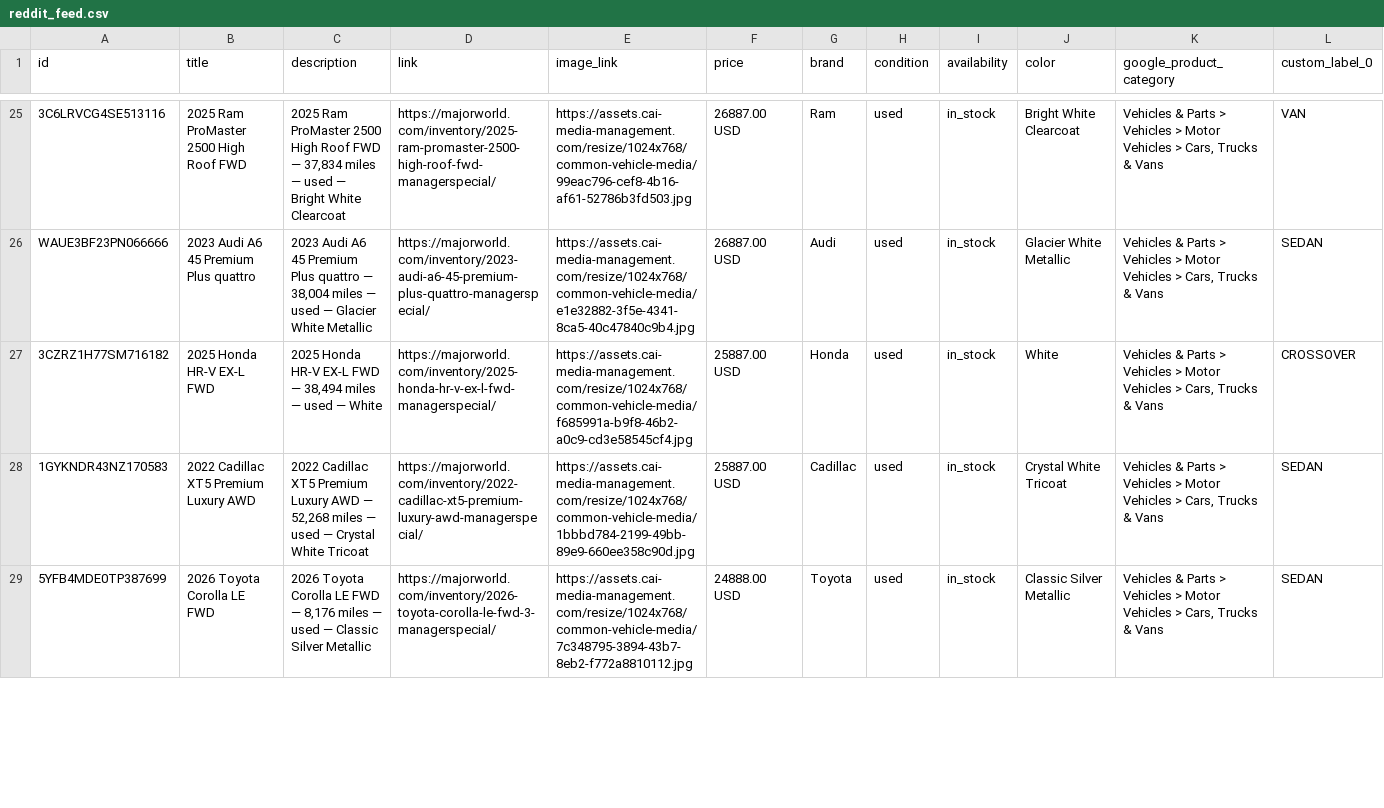
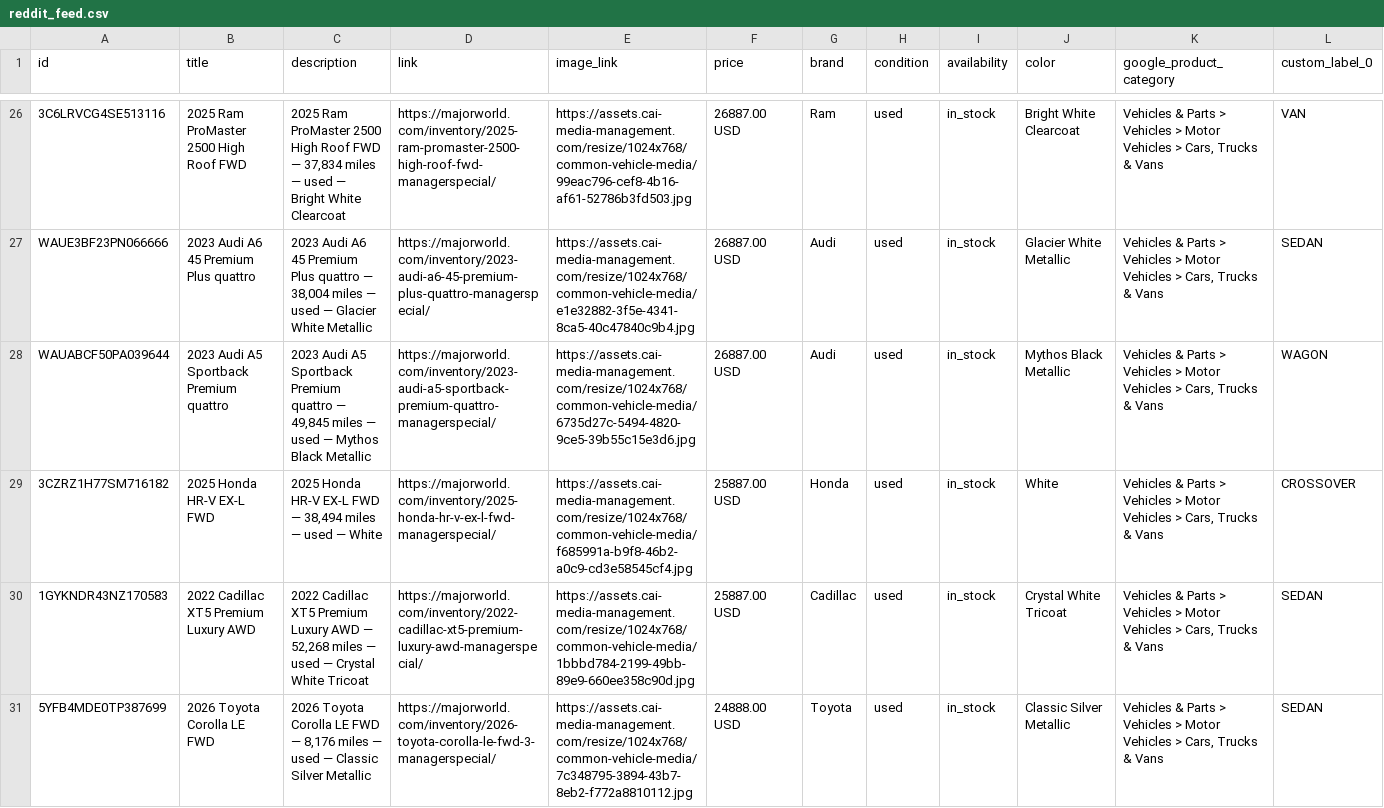
Before and after one commit to orenagassy/MW_feed, a CSV file: reddit_feed.csv, drawn as a sheet; only a part is shown, gaps mark what is left out; rows hold the shown columns only; the diff covers the shown part only; the diff names each change by its address in the sheet, - before the commit and + after, or states it on an @@ line.

Commit message:
Feed update 2026-10-19 00:05 UTC

```diff
--- a/reddit_feed.csv
+++ b/reddit_feed.csv
+row 28: WAUABCF50PA039644 | 2023 Audi A5 Sportback Premium quattro | 2023 Audi A5 Sportback Premium quattro — 49,845 miles — used — Mythos Black Metallic | https://majorworld.com/inventory/2023-audi-a5-sportback-premium-quattro-managerspecial/ | https://assets.cai-media-management.com/resize/1024x768/common-vehicle-media/6735d27c-5494-4820-9ce5-39b55c15e3d6.jpg | 26887.00 USD | Audi | used | in_stock | Mythos Black Metallic | Vehicles & Parts > Vehicles > Motor Vehicles > Cars, Trucks & Vans | WAGON
```
Also changed, not shown: 1 added row, 3 removed rows, 1 moved row and 10 edited cells elsewhere in this file.
